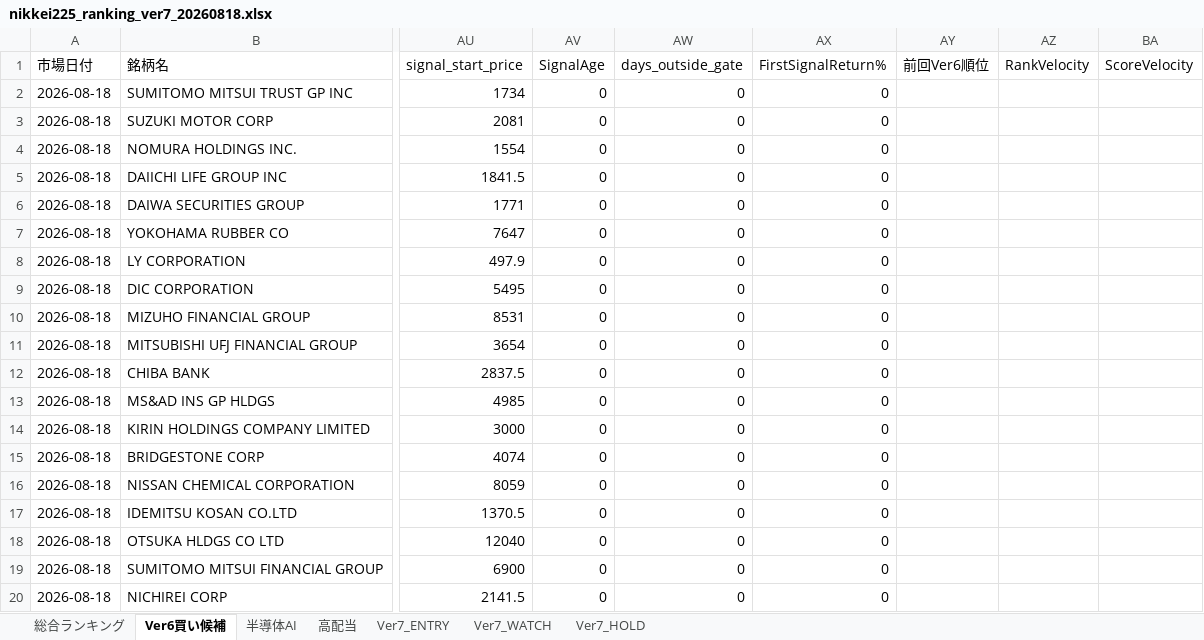
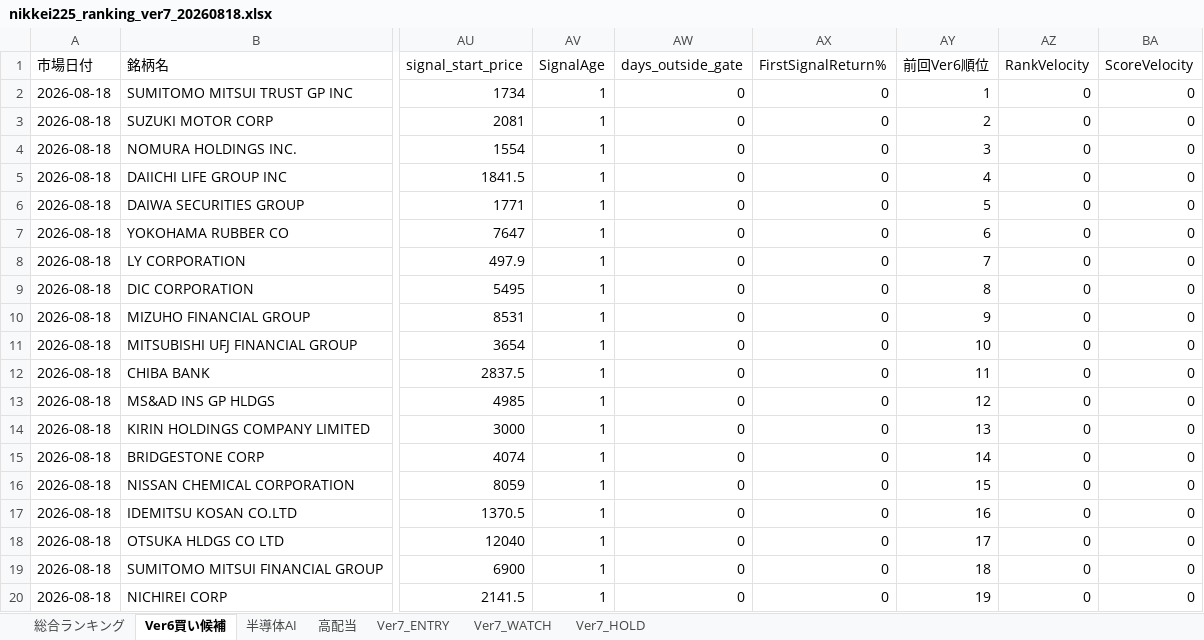
Before and after one commit to izumi7139-ai/nikkei225-line-bot, an Excel workbook: reports/daily/nikkei225_ranking_ver7_20260818.xlsx, sheet Ver6買い候補, drawn as a sheet; only a part is shown, gaps mark what is left out; values as stored, in another font and other column widths than the file's, no borders; the diff names each change by its address in the sheet, - before the commit and + after, or states it on an @@ line.

```diff
--- a/reports/daily/nikkei225_ranking_ver7_20260818.xlsx (sheet Ver6買い候補)
+++ b/reports/daily/nikkei225_ranking_ver7_20260818.xlsx (sheet Ver6買い候補)
-AV2:AV20 (SignalAge): 0
+AV2:AV20 (SignalAge): 1
-AY2 (前回Ver6順位): (empty)
+AY2 (前回Ver6順位): 1
-AZ2:AZ20 (RankVelocity): (empty)
+AZ2:AZ20 (RankVelocity): 0
-BA2:BA20 (ScoreVelocity): (empty)
+BA2:BA20 (ScoreVelocity): 0
-AY3 (前回Ver6順位): (empty)
+AY3 (前回Ver6順位): 2
-AY4 (前回Ver6順位): (empty)
+AY4 (前回Ver6順位): 3
-AY5 (前回Ver6順位): (empty)
+AY5 (前回Ver6順位): 4
-AY6 (前回Ver6順位): (empty)
+AY6 (前回Ver6順位): 5
-AY7 (前回Ver6順位): (empty)
+AY7 (前回Ver6順位): 6
-AY8 (前回Ver6順位): (empty)
+AY8 (前回Ver6順位): 7
-AY9 (前回Ver6順位): (empty)
+AY9 (前回Ver6順位): 8
-AY10 (前回Ver6順位): (empty)
+AY10 (前回Ver6順位): 9
-AY11 (前回Ver6順位): (empty)
+AY11 (前回Ver6順位): 10
-AY12 (前回Ver6順位): (empty)
+AY12 (前回Ver6順位): 11
-AY13 (前回Ver6順位): (empty)
+AY13 (前回Ver6順位): 12
-AY14 (前回Ver6順位): (empty)
+AY14 (前回Ver6順位): 13
-AY15 (前回Ver6順位): (empty)
+AY15 (前回Ver6順位): 14
-AY16 (前回Ver6順位): (empty)
+AY16 (前回Ver6順位): 15
-AY17 (前回Ver6順位): (empty)
+AY17 (前回Ver6順位): 16
-AY18 (前回Ver6順位): (empty)
+AY18 (前回Ver6順位): 17
-AY19 (前回Ver6順位): (empty)
+AY19 (前回Ver6順位): 18
-AY20 (前回Ver6順位): (empty)
+AY20 (前回Ver6順位): 19
```
Also changed, not shown: sheet 総合ランキング, sheet 高配当, sheet 半導体AI, sheet Ver7_ENTRY, sheet Ver7_WATCH, 3 other files.
